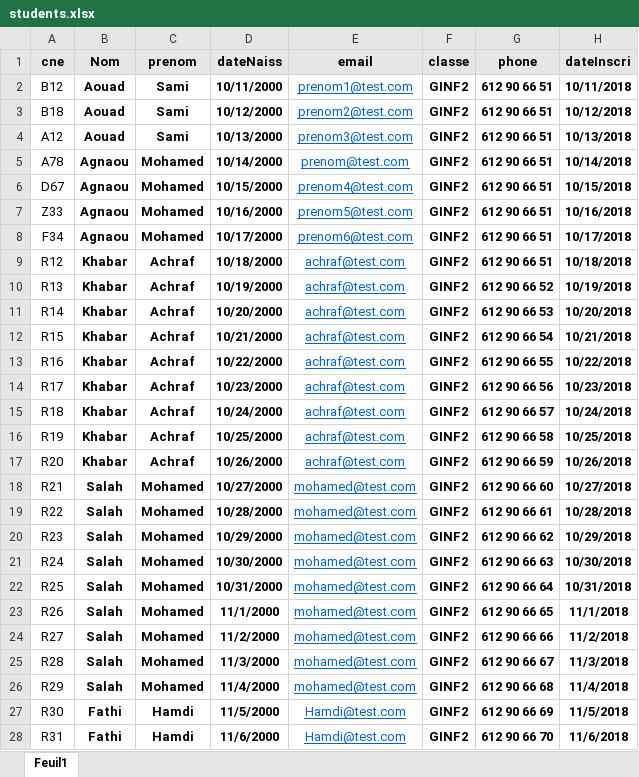
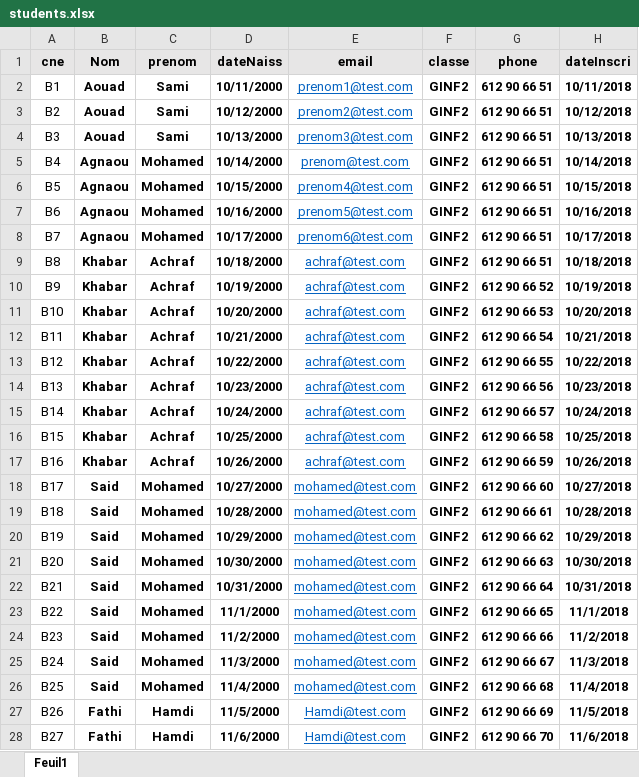
Before and after one commit to SamiAouad/XML_project, an Excel workbook: excel/students.xlsx, sheet Feuil1, drawn as a sheet; only a part is shown; values as stored, in another font and other column widths than the file's, no borders; the diff covers the shown part only; the diff names each change by its address in the sheet, - before the commit and + after, or states it on an @@ line.

```diff
--- a/excel/students.xlsx (sheet Feuil1)
+++ b/excel/students.xlsx (sheet Feuil1)
-A2 (cne): B12
+A2 (cne): B1
-A3 (cne): B18
+A3 (cne): B2
-A4 (cne): A12
+A4 (cne): B3
-A5 (cne): A78
+A5 (cne): B4
-A6 (cne): D67
+A6 (cne): B5
-A7 (cne): Z33
+A7 (cne): B6
-A8 (cne): F34
+A8 (cne): B7
-A9 (cne): R12
+A9 (cne): B8
-A10 (cne): R13
+A10 (cne): B9
-A11 (cne): R14
+A11 (cne): B10
-A12 (cne): R15
+A12 (cne): B11
-A13 (cne): R16
+A13 (cne): B12
-A14 (cne): R17
+A14 (cne): B13
-A15 (cne): R18
+A15 (cne): B14
-A16 (cne): R19
+A16 (cne): B15
-A17 (cne): R20
+A17 (cne): B16
-A18 (cne): R21
+A18 (cne): B17
-B18:B26 (Nom): Salah
+B18:B26 (Nom): Said
-A19 (cne): R22
+A19 (cne): B18
-A20 (cne): R23
+A20 (cne): B19
-A21 (cne): R24
+A21 (cne): B20
-A22 (cne): R25
+A22 (cne): B21
-A23 (cne): R26
+A23 (cne): B22
-A24 (cne): R27
+A24 (cne): B23
-A25 (cne): R28
+A25 (cne): B24
-A26 (cne): R29
+A26 (cne): B25
-A27 (cne): R30
+A27 (cne): B26
-A28 (cne): R31
+A28 (cne): B27
```
Also changed, not shown: 21 edited cells elsewhere in this sheet, excel/notes.xlsx, 43 other files.
